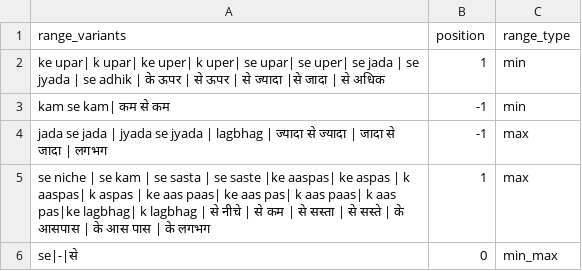
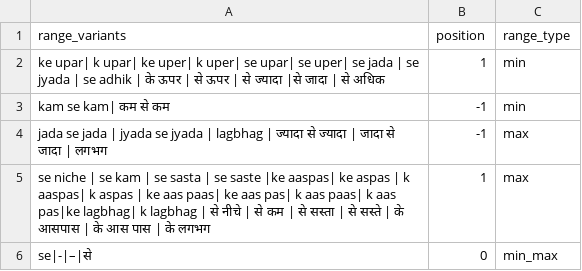
Before and after one commit to hellohaptik/chatbot_ner, a CSV file: ner_v2/detectors/numeral/number_range/hi/data/number_range_keywords.csv, drawn as a sheet.

```diff
--- a/ner_v2/detectors/numeral/number_range/hi/data/number_range_keywords.csv
+++ b/ner_v2/detectors/numeral/number_range/hi/data/number_range_keywords.csv
@@ -5,2 +5,2 @@ jada se jada | jyada se jyada | lagbhag | ज्यादा से ज्या
 se niche | se kam | se sasta | se saste |ke aaspas| ke aspas | k aaspas| k aspas | ke aas paas|  ke aas pas| k aas paas|  k aas pas|ke lagbhag| k lagbhag |  से नीचे | से कम | से सस्ता | से सस्ते | के आसपास |   के आस पास  | के लगभग,1,max
-se|-|से,0,min_max
+se|-|–|से,0,min_max
```
Also changed, not shown: ner_v2/detectors/numeral/number/hi/data/numerals_constant.csv, 6 other files.
